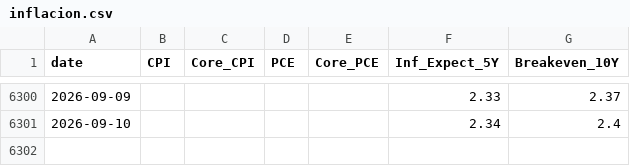
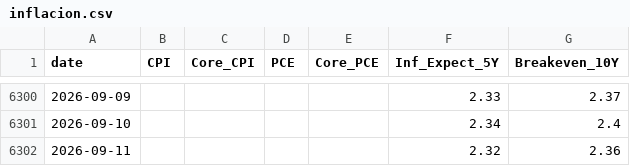
Before and after one commit to bledabladis-png/radar-cazador-silencioso, a CSV file: data/macro_manual/inflacion.csv, drawn as a sheet; only a part is shown, gaps mark what is left out.

```diff
--- a/data/macro_manual/inflacion.csv
+++ b/data/macro_manual/inflacion.csv
@@ -6301 +6301,2 @@ date,CPI,Core_CPI,PCE,Core_PCE,Inf_Expect_5Y,Breakeven_10Y
 2026-09-10,,,,,2.34,2.4
+2026-09-11,,,,,2.32,2.36
```
Also changed, not shown: data/macro_manual/10y3m.csv, data/macro_manual/iorb.csv, 1 other file.
